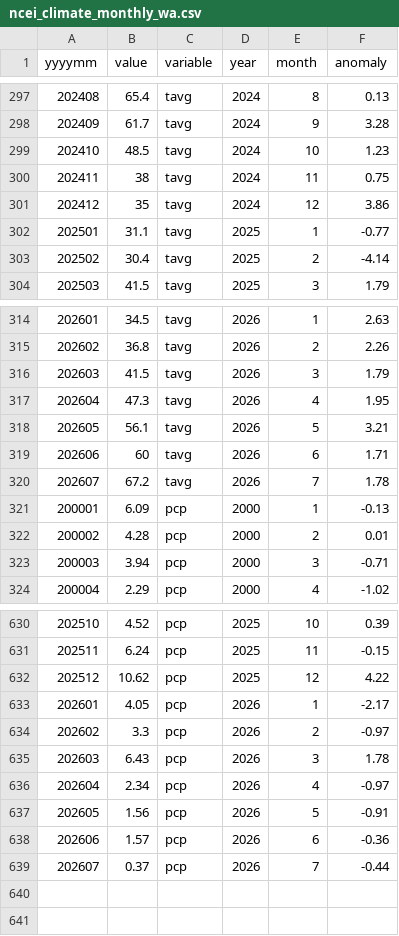
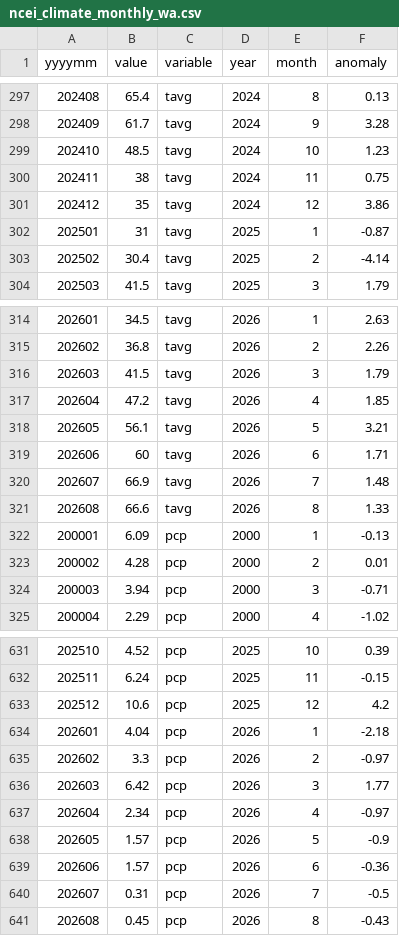
Before and after one commit to jeffmarti/snodas-huc8, a CSV file: data/ncei_climate_monthly_wa.csv, drawn as a sheet; only a part is shown, gaps mark what is left out.

```diff
--- a/data/ncei_climate_monthly_wa.csv
+++ b/data/ncei_climate_monthly_wa.csv
@@ -301,3 +301,3 @@
 "202412",35,"tavg",2024,12,3.86
-"202501",31.1,"tavg",2025,1,-0.77
+"202501",31,"tavg",2025,1,-0.87
 "202502",30.4,"tavg",2025,2,-4.14
@@ -316,6 +316,7 @@
 "202603",41.5,"tavg",2026,3,1.79
-"202604",47.3,"tavg",2026,4,1.95
+"202604",47.2,"tavg",2026,4,1.85
 "202605",56.1,"tavg",2026,5,3.21
 "202606",60,"tavg",2026,6,1.71
-"202607",67.2,"tavg",2026,7,1.78
+"202607",66.9,"tavg",2026,7,1.48
+"202608",66.6,"tavg",2026,8,1.33
 "200001",6.09,"pcp",2000,1,-0.13
@@ -631,9 +632,10 @@
 "202511",6.24,"pcp",2025,11,-0.15
-"202512",10.62,"pcp",2025,12,4.22
-"202601",4.05,"pcp",2026,1,-2.17
+"202512",10.6,"pcp",2025,12,4.2
+"202601",4.04,"pcp",2026,1,-2.18
 "202602",3.3,"pcp",2026,2,-0.97
-"202603",6.43,"pcp",2026,3,1.78
+"202603",6.42,"pcp",2026,3,1.77
 "202604",2.34,"pcp",2026,4,-0.97
-"202605",1.56,"pcp",2026,5,-0.91
+"202605",1.57,"pcp",2026,5,-0.9
 "202606",1.57,"pcp",2026,6,-0.36
-"202607",0.37,"pcp",2026,7,-0.44
+"202607",0.31,"pcp",2026,7,-0.5
+"202608",0.45,"pcp",2026,8,-0.43
```
